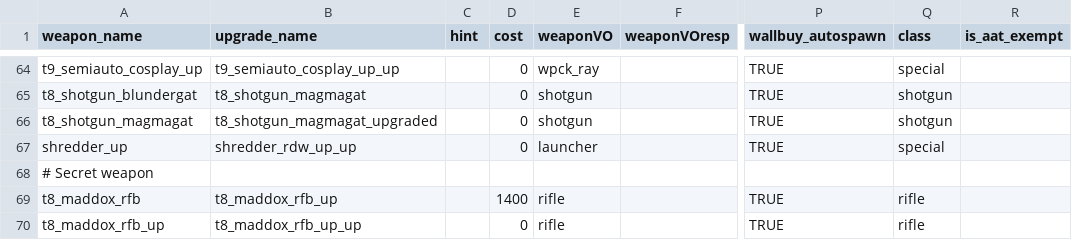
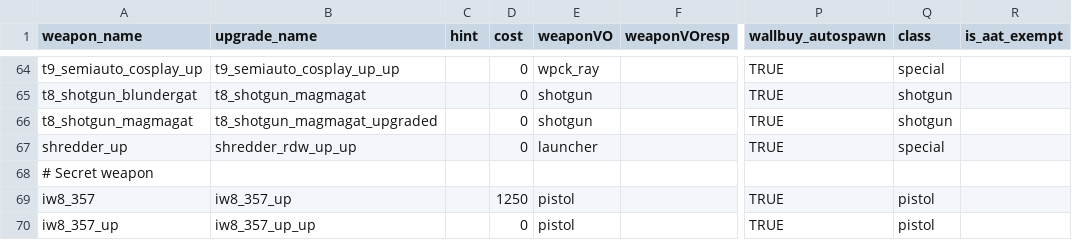
Before and after one commit to t7-reapy/t7_workspace, a CSV file: usermaps/zm_test/gamedata/weapons/zm/zm_test_weapons.csv, drawn as a sheet; only a part is shown, gaps mark what is left out; the diff names each change by its address in the sheet, - before the commit and + after, or states it on an @@ line.

```diff
--- a/usermaps/zm_test/gamedata/weapons/zm/zm_test_weapons.csv
+++ b/usermaps/zm_test/gamedata/weapons/zm/zm_test_weapons.csv
-A69 (weapon_name): t8_maddox_rfb
+A69 (weapon_name): iw8_357
-B69 (upgrade_name): t8_maddox_rfb_up
+B69 (upgrade_name): iw8_357_up
-D69 (cost): 1400
+D69 (cost): 1250
-E69:E70 (weaponVO): rifle
+E69:E70 (weaponVO): pistol
-Q69:Q70 (class): rifle
+Q69:Q70 (class): pistol
-A70 (weapon_name): t8_maddox_rfb_up
+A70 (weapon_name): iw8_357_up
-B70 (upgrade_name): t8_maddox_rfb_up_up
+B70 (upgrade_name): iw8_357_up_up
```
Also changed, not shown: usermaps/zm_ai_test/gamedata/weapons/zm/hb21_staff_fire_settings.csv, usermaps/zm_test/gamedata/weapons/zm/hb21_staff_fire_settings.csv, 13 other files.
